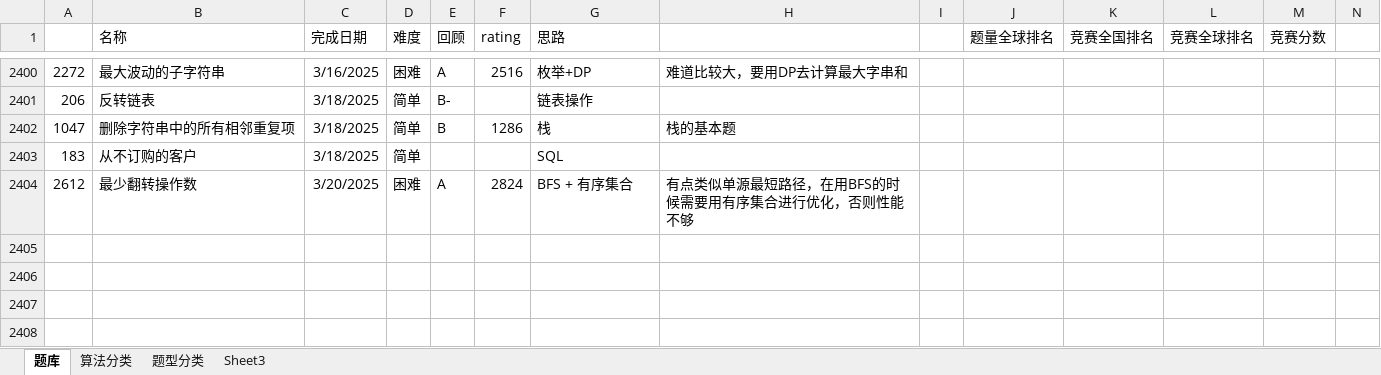
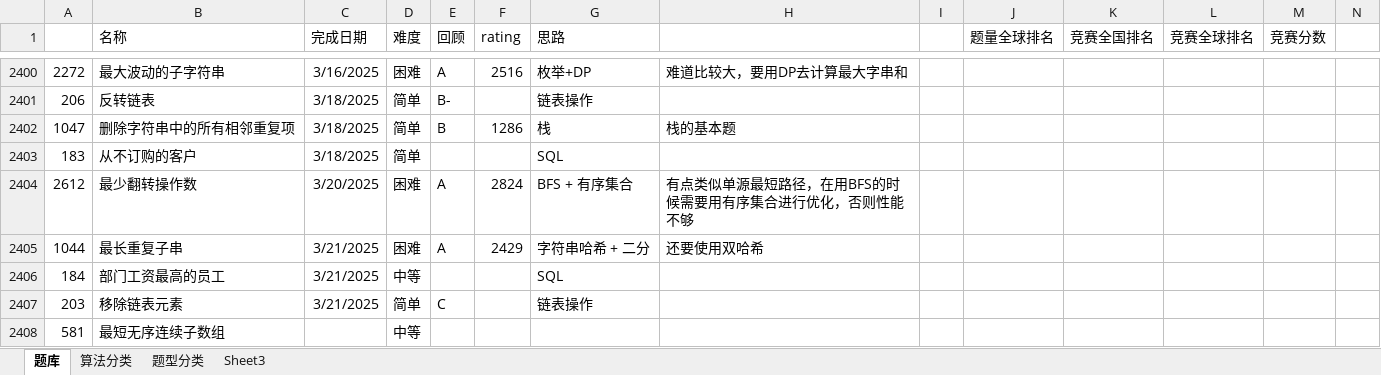
Before and after one commit to wangsun39/leetcode, an Excel workbook: Problems.xlsx, sheet 题库, drawn as a sheet; only a part is shown, gaps mark what is left out; values as stored, in another font and other column widths than the file's, no borders; charts and pictures not drawn; the diff names each change by its address in the sheet, - before the commit and + after, or states it on an @@ line.

Commit message:
daily problems 2025/3/21

```diff
--- a/Problems.xlsx (sheet 题库)
+++ b/Problems.xlsx (sheet 题库)
+row 2405: 1044 | 最长重复子串 | 3/21/2025 | 困难 | A | 2429 | 字符串哈希 + 二分 | 还要使用双哈希
+row 2406: 184 | 部门工资最高的员工 | 3/21/2025 | 中等 |  |  | SQL
+row 2407: 203 | 移除链表元素 | 3/21/2025 | 简单 | C |  | 链表操作
+row 2408: 581 | 最短无序连续子数组 |  | 中等
```
Also changed, not shown: 6 other files.
